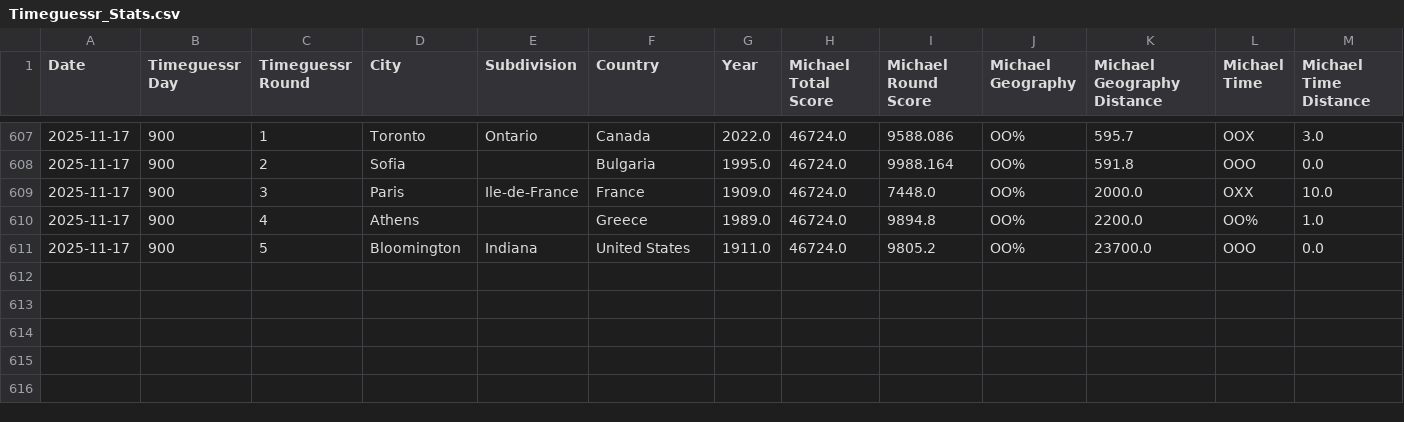
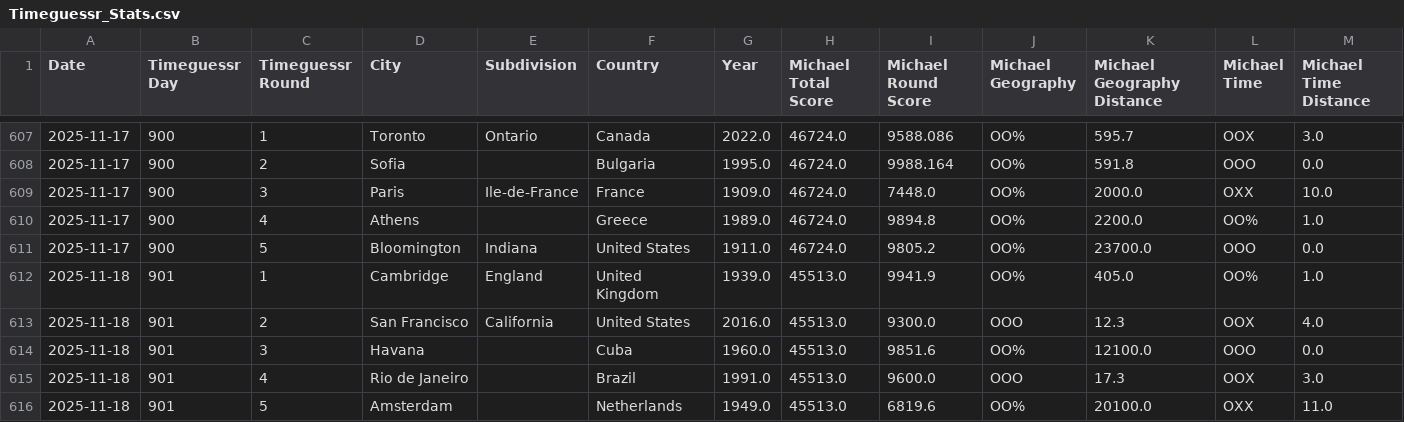
Before and after one commit to sjlarimer/TimeGuessr, a CSV file: Data/Timeguessr_Stats.csv, drawn as a sheet; only a part is shown, gaps mark what is left out; rows hold the shown columns only; the diff names each change by its address in the sheet, - before the commit and + after, or states it on an @@ line.

```diff
--- a/Data/Timeguessr_Stats.csv
+++ b/Data/Timeguessr_Stats.csv
+row 612: 2025-11-18 | 901 | 1 | Cambridge | England | United Kingdom | 1939.0 | 45513.0 | 9941.9 | OO% | 405.0 | OO% | 1.0
+row 613: 2025-11-18 | 901 | 2 | San Francisco | California | United States | 2016.0 | 45513.0 | 9300.0 | OOO | 12.3 | OOX | 4.0
+row 614: 2025-11-18 | 901 | 3 | Havana |  | Cuba | 1960.0 | 45513.0 | 9851.6 | OO% | 12100.0 | OOO | 0.0
+row 615: 2025-11-18 | 901 | 4 | Rio de Janeiro |  | Brazil | 1991.0 | 45513.0 | 9600.0 | OOO | 17.3 | OOX | 3.0
+row 616: 2025-11-18 | 901 | 5 | Amsterdam |  | Netherlands | 1949.0 | 45513.0 | 6819.6 | OO% | 20100.0 | OXX | 11.0
```
Also changed, not shown: Data/Timeguessr_Actuals_Parsed.csv, Data/Timeguessr_Michael_Parsed.csv, 3 other files.
